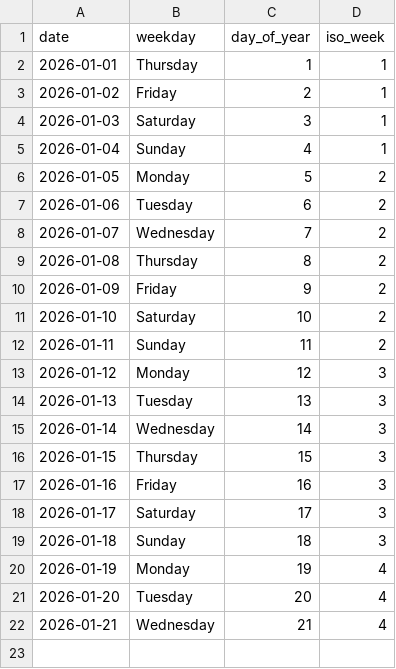
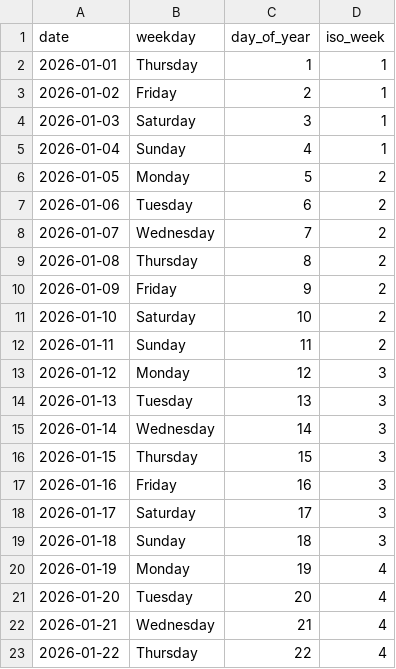
Before and after one commit to rad03i2/python-toolbox, a CSV file: examples/calendar/2026.csv, drawn as a sheet.

Commit message:
data: add calendar reference through 2026-01-22

```diff
--- a/examples/calendar/2026.csv
+++ b/examples/calendar/2026.csv
@@ -22 +22,2 @@ date,weekday,day_of_year,iso_week
 2026-01-21,Wednesday,21,4
+2026-01-22,Thursday,22,4
```
